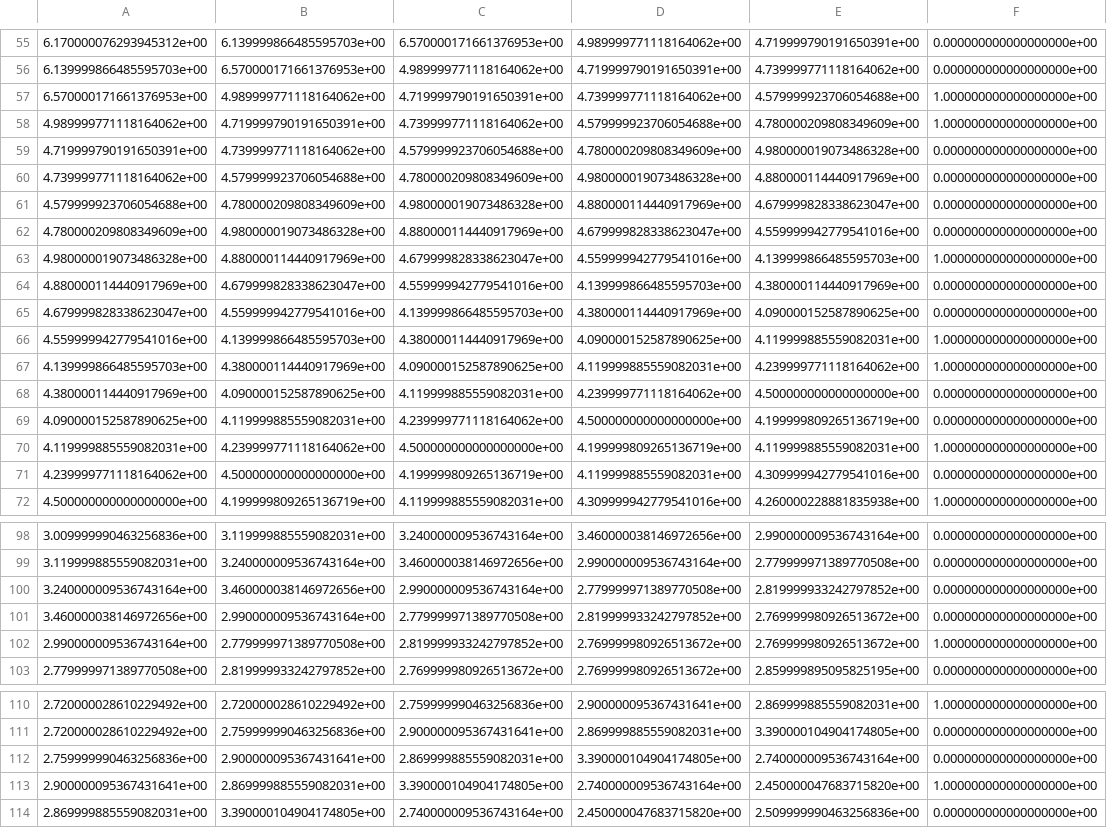
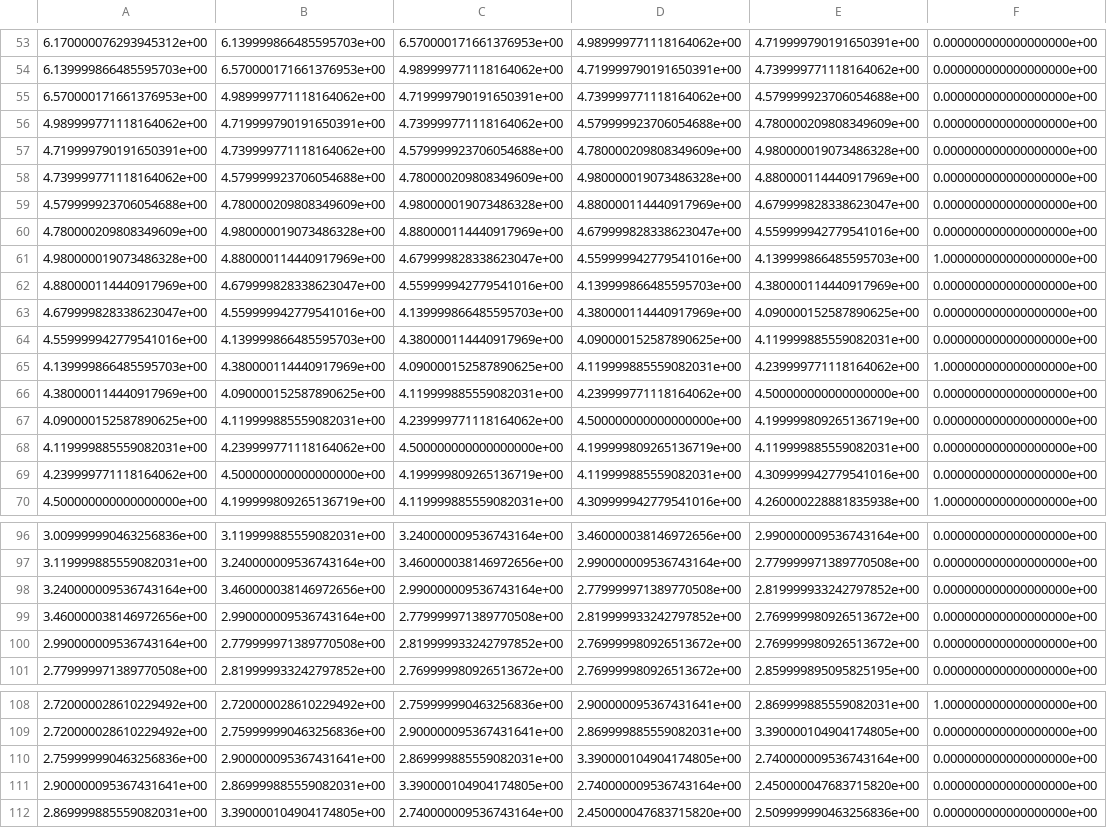
Before and after one commit to LiamBrennan-UCSB/LiamBrennan-UCSB.github.io, a CSV file: sandbox/data_cache.csv, drawn as a sheet; only a part is shown, gaps mark what is left out; the diff covers the shown part only.

```diff
--- a/sandbox/data_cache.csv
+++ b/sandbox/data_cache.csv
@@ -56,4 +54,4 @@
 6.139999866485595703e+00,6.570000171661376953e+00,4.989999771118164062e+00,4.719999790191650391e+00,4.739999771118164062e+00,0.000000000000000000e+00
-6.570000171661376953e+00,4.989999771118164062e+00,4.719999790191650391e+00,4.739999771118164062e+00,4.579999923706054688e+00,1.000000000000000000e+00
-4.989999771118164062e+00,4.719999790191650391e+00,4.739999771118164062e+00,4.579999923706054688e+00,4.780000209808349609e+00,1.000000000000000000e+00
+6.570000171661376953e+00,4.989999771118164062e+00,4.719999790191650391e+00,4.739999771118164062e+00,4.579999923706054688e+00,0.000000000000000000e+00
+4.989999771118164062e+00,4.719999790191650391e+00,4.739999771118164062e+00,4.579999923706054688e+00,4.780000209808349609e+00,0.000000000000000000e+00
 4.719999790191650391e+00,4.739999771118164062e+00,4.579999923706054688e+00,4.780000209808349609e+00,4.980000019073486328e+00,0.000000000000000000e+00
@@ -65,3 +63,3 @@
 4.679999828338623047e+00,4.559999942779541016e+00,4.139999866485595703e+00,4.380000114440917969e+00,4.090000152587890625e+00,0.000000000000000000e+00
-4.559999942779541016e+00,4.139999866485595703e+00,4.380000114440917969e+00,4.090000152587890625e+00,4.119999885559082031e+00,1.000000000000000000e+00
+4.559999942779541016e+00,4.139999866485595703e+00,4.380000114440917969e+00,4.090000152587890625e+00,4.119999885559082031e+00,0.000000000000000000e+00
 4.139999866485595703e+00,4.380000114440917969e+00,4.090000152587890625e+00,4.119999885559082031e+00,4.239999771118164062e+00,1.000000000000000000e+00
@@ -69,3 +67,3 @@
 4.090000152587890625e+00,4.119999885559082031e+00,4.239999771118164062e+00,4.500000000000000000e+00,4.199999809265136719e+00,0.000000000000000000e+00
-4.119999885559082031e+00,4.239999771118164062e+00,4.500000000000000000e+00,4.199999809265136719e+00,4.119999885559082031e+00,1.000000000000000000e+00
+4.119999885559082031e+00,4.239999771118164062e+00,4.500000000000000000e+00,4.199999809265136719e+00,4.119999885559082031e+00,0.000000000000000000e+00
 4.239999771118164062e+00,4.500000000000000000e+00,4.199999809265136719e+00,4.119999885559082031e+00,4.309999942779541016e+00,0.000000000000000000e+00
@@ -101,3 +99,3 @@
 3.460000038146972656e+00,2.990000009536743164e+00,2.779999971389770508e+00,2.819999933242797852e+00,2.769999980926513672e+00,0.000000000000000000e+00
-2.990000009536743164e+00,2.779999971389770508e+00,2.819999933242797852e+00,2.769999980926513672e+00,2.769999980926513672e+00,1.000000000000000000e+00
+2.990000009536743164e+00,2.779999971389770508e+00,2.819999933242797852e+00,2.769999980926513672e+00,2.769999980926513672e+00,0.000000000000000000e+00
 2.779999971389770508e+00,2.819999933242797852e+00,2.769999980926513672e+00,2.769999980926513672e+00,2.859999895095825195e+00,0.000000000000000000e+00
@@ -112,3 +110,3 @@
 2.759999990463256836e+00,2.900000095367431641e+00,2.869999885559082031e+00,3.390000104904174805e+00,2.740000009536743164e+00,0.000000000000000000e+00
-2.900000095367431641e+00,2.869999885559082031e+00,3.390000104904174805e+00,2.740000009536743164e+00,2.450000047683715820e+00,1.000000000000000000e+00
+2.900000095367431641e+00,2.869999885559082031e+00,3.390000104904174805e+00,2.740000009536743164e+00,2.450000047683715820e+00,0.000000000000000000e+00
 2.869999885559082031e+00,3.390000104904174805e+00,2.740000009536743164e+00,2.450000047683715820e+00,2.509999990463256836e+00,0.000000000000000000e+00
```
Also changed, not shown: 4 added rows, 2 removed rows and 17 edited cells elsewhere in this file, sandbox/11-10-2021/prediction_spreadsheet_180_2021-11-10_2.0.csv, sandbox/pred_data_cache.csv, 59 other files.
